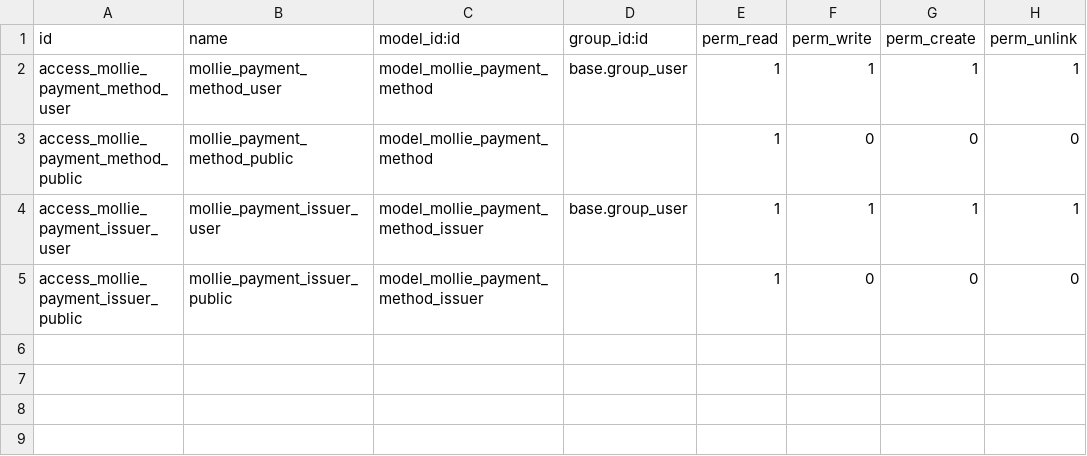
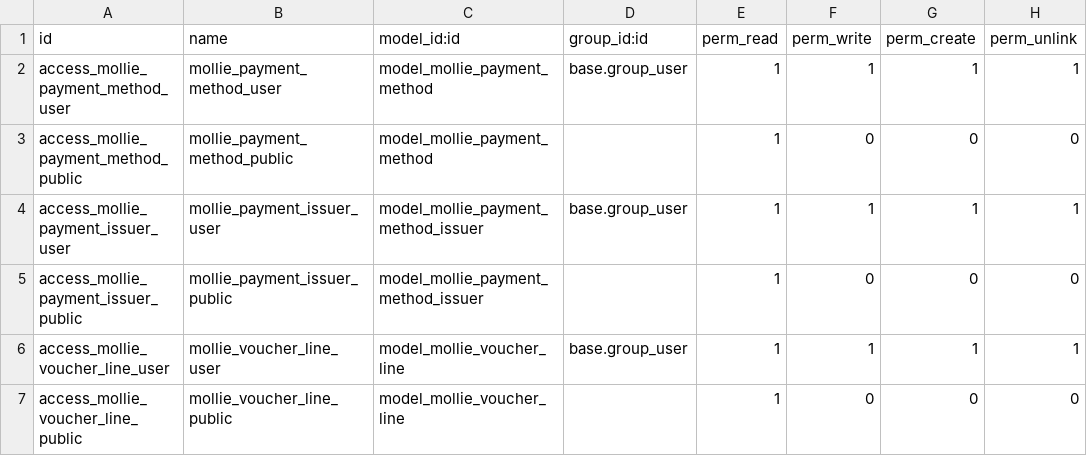
Before and after one commit to goodvines/gv-odoo, a CSV file: payment_mollie_official/security/ir.model.access.csv, drawn as a sheet.

Commit message:
Mollie V14

```diff
--- a/payment_mollie_official/security/ir.model.access.csv
+++ b/payment_mollie_official/security/ir.model.access.csv
@@ -5 +5,3 @@ access_mollie_payment_issuer_user,mollie_payment_issuer_user,model_mollie_paymen
 access_mollie_payment_issuer_public,mollie_payment_issuer_public,model_mollie_payment_method_issuer,,1,0,0,0
+access_mollie_voucher_line_user,mollie_voucher_line_user,model_mollie_voucher_line,base.group_user,1,1,1,1
+access_mollie_voucher_line_public,mollie_voucher_line_public,model_mollie_voucher_line,,1,0,0,0
```
Also changed, not shown: 17 other files.
